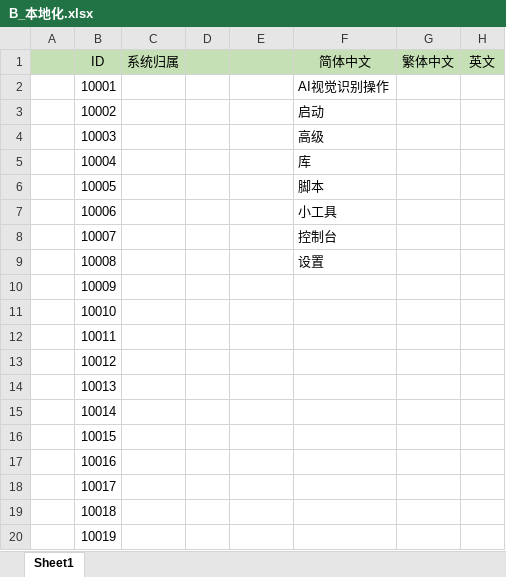
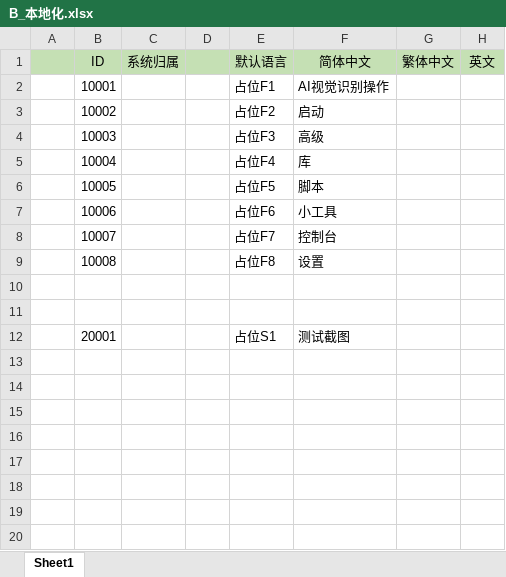
Before and after one commit to NarakoYo/aotuVisualJump, an Excel workbook: src/ImageRecognitionApp/Localization/B_本地化.xlsx, sheet Sheet1, drawn as a sheet; values as stored, in another font and other column widths than the file's, no borders; removed rows and columns are numbered as before the commit, all else as after; the diff names each change by its address in the sheet, - before the commit and + after, or states it on an @@ line.

Commit message:
Update B_本地化.xlsx

```diff
--- a/src/ImageRecognitionApp/Localization/B_本地化.xlsx (sheet Sheet1)
+++ b/src/ImageRecognitionApp/Localization/B_本地化.xlsx (sheet Sheet1)
-E1: (empty)
+E1: 默认语言
-E2 (默认语言): (empty)
+E2 (默认语言): 占位F1
-E3 (默认语言): (empty)
+E3 (默认语言): 占位F2
-E4 (默认语言): (empty)
+E4 (默认语言): 占位F3
-E5 (默认语言): (empty)
+E5 (默认语言): 占位F4
-E6 (默认语言): (empty)
+E6 (默认语言): 占位F5
-E7 (默认语言): (empty)
+E7 (默认语言): 占位F6
-E8 (默认语言): (empty)
+E8 (默认语言): 占位F7
-E9 (默认语言): (empty)
+E9 (默认语言): 占位F8
-B10 (ID): 10009
+B10 (ID): (empty)
-B11 (ID): 10010
+B11 (ID): (empty)
-row 12:  | 10011
-row 13:  | 10012
-row 14:  | 10013
-row 15:  | 10014
-row 16:  | 10015
-row 17:  | 10016
-row 18:  | 10017
-row 19:  | 10018
-row 20:  | 10019
+row 12:  | 20001 |  |  | 占位S1 | 测试截图
```
